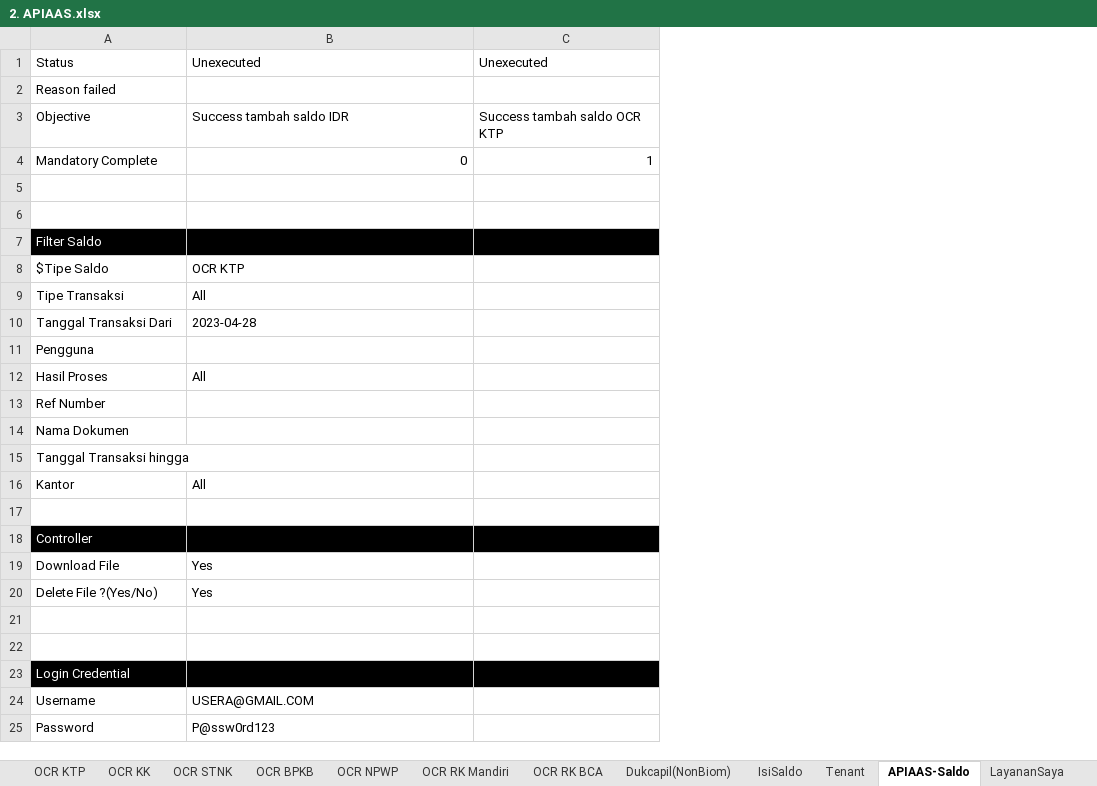
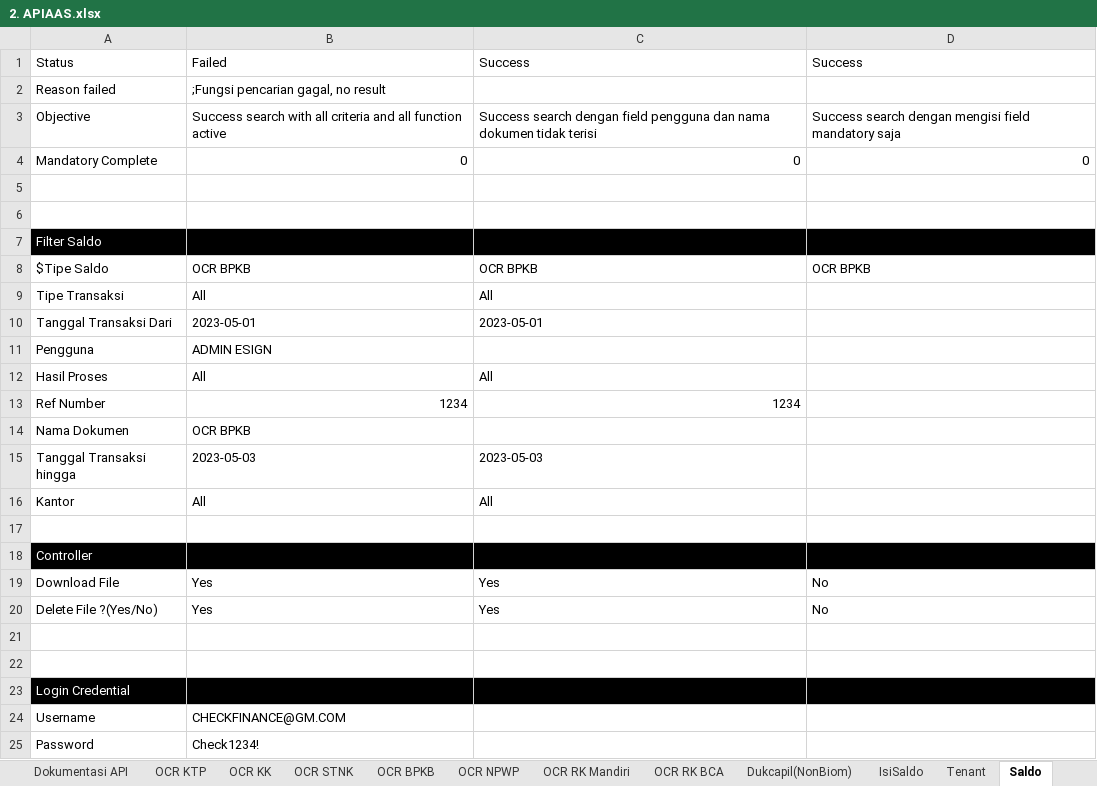
Before and after one commit to qcadins/ATAPIAAS, an Excel workbook: Excel/2. APIAAS.xlsx, sheet Saldo, drawn as a sheet; values as stored, in another font and other column widths than the file's, no borders; removed rows and columns are numbered as before the commit, all else as after; the diff names each change by its address in the sheet, - before the commit and + after, or states it on an @@ line.

Commit message:
AT49 Isi Saldo + AT73 Saldo

```diff
--- a/Excel/2. APIAAS.xlsx (sheet Saldo)
+++ b/Excel/2. APIAAS.xlsx (sheet Saldo)
-sheet tab: APIAAS-Saldo
+sheet tab: Saldo
-column C, rows 1-4: Unexecuted |  | Success tambah saldo OCR KTP | 1
+column C, rows 1-20: Success |  | Success search dengan field pengguna dan nama dokumen tidak terisi | 0 |  |  |  | OCR BPKB | All | 2023-05-01 |  | All | 1234 |  | 2023-05-03 | All |  |  | Yes | Yes
+column D, rows 1-20: Success |  | Success search dengan mengisi field mandatory saja | 0 |  |  |  | OCR BPKB |  |  |  |  |  |  |  |  |  |  | No | No
-B1: Unexecuted
+B1: Failed
-B2: (empty)
+B2: ;Fungsi pencarian gagal, no result
-B3: Success tambah saldo IDR
+B3: Success search with all criteria and all function active
-B8: OCR KTP
+B8: OCR BPKB
-B10: 2023-04-28
+B10: 2023-05-01
-B11: (empty)
+B11: ADMIN ESIGN
-B13: (empty)
+B13: 1234
-B14: (empty)
+B14: OCR BPKB
-B15: (empty)
+B15: 2023-05-03
-B24: USERA@GMAIL.COM
+B24: CHECKFINANCE@GM.COM
-B25: P@ssw0rd123
+B25: Check1234!
```
Also changed, not shown: sheet Tenant, sheet IsiSaldo, sheet Dukcapil(NonBiom), 12 other files.
